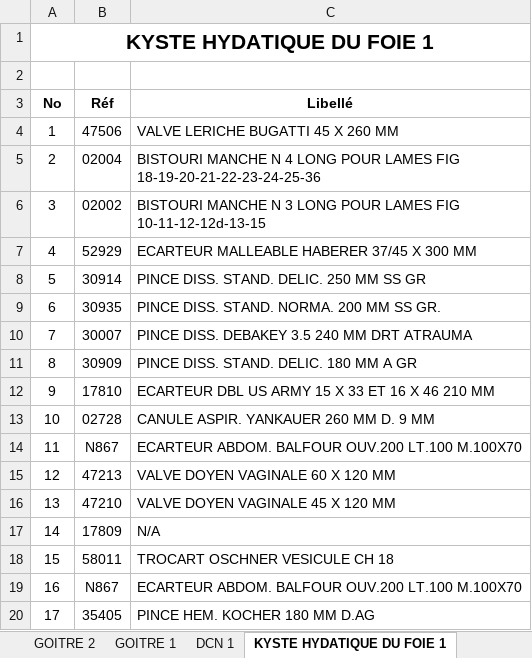
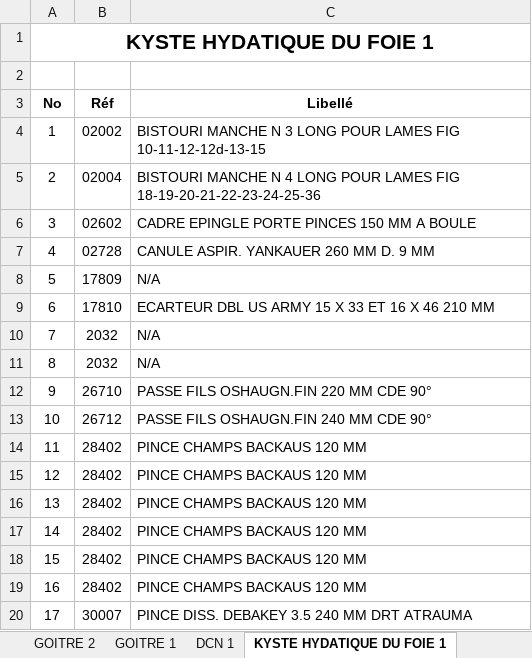
Before and after one commit to ToxyBorg/mouzaia-clinic-medlane-instruments, an Excel workbook: public/instruments_inventory.xlsx, sheet KYSTE HYDATIQUE DU FOIE 1, drawn as a sheet; only a part is shown; values as stored, in another font and other column widths than the file's, no borders; the diff covers the shown part only; the diff names each change by its address in the sheet, - before the commit and + after, or states it on an @@ line.

```diff
--- a/public/instruments_inventory.xlsx (sheet KYSTE HYDATIQUE DU FOIE 1)
+++ b/public/instruments_inventory.xlsx (sheet KYSTE HYDATIQUE DU FOIE 1)
-B4 (Réf): 47506
+B4 (Réf): 02002
-C4 (Libellé): VALVE LERICHE BUGATTI 45 X 260 MM
+C4 (Libellé): BISTOURI MANCHE N 3 LONG POUR LAMES FIG 10-11-12-12d-13-15
-B6 (Réf): 02002
+B6 (Réf): 02602
-C6 (Libellé): BISTOURI MANCHE N 3 LONG POUR LAMES FIG 10-11-12-12d-13-15
+C6 (Libellé): CADRE EPINGLE PORTE PINCES 150 MM A BOULE
-B7 (Réf): 52929
+B7 (Réf): 02728
-C7 (Libellé): ECARTEUR MALLEABLE HABERER 37/45 X 300 MM
+C7 (Libellé): CANULE ASPIR. YANKAUER 260 MM D. 9 MM
-B8 (Réf): 30914
+B8 (Réf): 17809
-C8 (Libellé): PINCE DISS. STAND. DELIC. 250 MM SS GR
+C8 (Libellé): N/A
-B9 (Réf): 30935
+B9 (Réf): 17810
-C9 (Libellé): PINCE DISS. STAND. NORMA. 200 MM SS GR.
+C9 (Libellé): ECARTEUR DBL US ARMY 15 X 33 ET 16 X 46 210 MM
-B10 (Réf): 30007
+B10 (Réf): 2032
-C10 (Libellé): PINCE DISS. DEBAKEY 3.5 240 MM DRT ATRAUMA
+C10 (Libellé): N/A
-B11 (Réf): 30909
+B11 (Réf): 2032
-C11 (Libellé): PINCE DISS. STAND. DELIC. 180 MM A GR
+C11 (Libellé): N/A
-B12 (Réf): 17810
+B12 (Réf): 26710
-C12 (Libellé): ECARTEUR DBL US ARMY 15 X 33 ET 16 X 46 210 MM
+C12 (Libellé): PASSE FILS OSHAUGN.FIN 220 MM CDE 90°
-B13 (Réf): 02728
+B13 (Réf): 26712
-C13 (Libellé): CANULE ASPIR. YANKAUER 260 MM D. 9 MM
+C13 (Libellé): PASSE FILS OSHAUGN.FIN 240 MM CDE 90°
-B14 (Réf): N867
+B14 (Réf): 28402
-C14 (Libellé): ECARTEUR ABDOM. BALFOUR OUV.200 LT.100 M.100X70
+C14 (Libellé): PINCE CHAMPS BACKAUS 120 MM
-B15 (Réf): 47213
+B15 (Réf): 28402
-C15 (Libellé): VALVE DOYEN VAGINALE 60 X 120 MM
+C15 (Libellé): PINCE CHAMPS BACKAUS 120 MM
-B16 (Réf): 47210
+B16 (Réf): 28402
-C16 (Libellé): VALVE DOYEN VAGINALE 45 X 120 MM
+C16 (Libellé): PINCE CHAMPS BACKAUS 120 MM
-B17 (Réf): 17809
+B17 (Réf): 28402
-C17 (Libellé): N/A
+C17 (Libellé): PINCE CHAMPS BACKAUS 120 MM
-B18 (Réf): 58011
+B18 (Réf): 28402
-C18 (Libellé): TROCART OSCHNER VESICULE CH 18
+C18 (Libellé): PINCE CHAMPS BACKAUS 120 MM
-B19 (Réf): N867
+B19 (Réf): 28402
-C19 (Libellé): ECARTEUR ABDOM. BALFOUR OUV.200 LT.100 M.100X70
+C19 (Libellé): PINCE CHAMPS BACKAUS 120 MM
-B20 (Réf): 35405
+B20 (Réf): 30007
-C20 (Libellé): PINCE HEM. KOCHER 180 MM D.AG
+C20 (Libellé): PINCE DISS. DEBAKEY 3.5 240 MM DRT ATRAUMA
```
Also changed, not shown: 82 edited cells elsewhere in this sheet, sheet ORTHOPEDIE MS 1, sheet EVENTRATION SEIN 1, sheet EVENTRATION SEIN 2, sheet MINI FRAG 2, sheet ABDOMEN ENFANT 1, sheet AMYGDALITES ENFANT 1, 19 more sheets, other sheet tabs, 1 other file.
